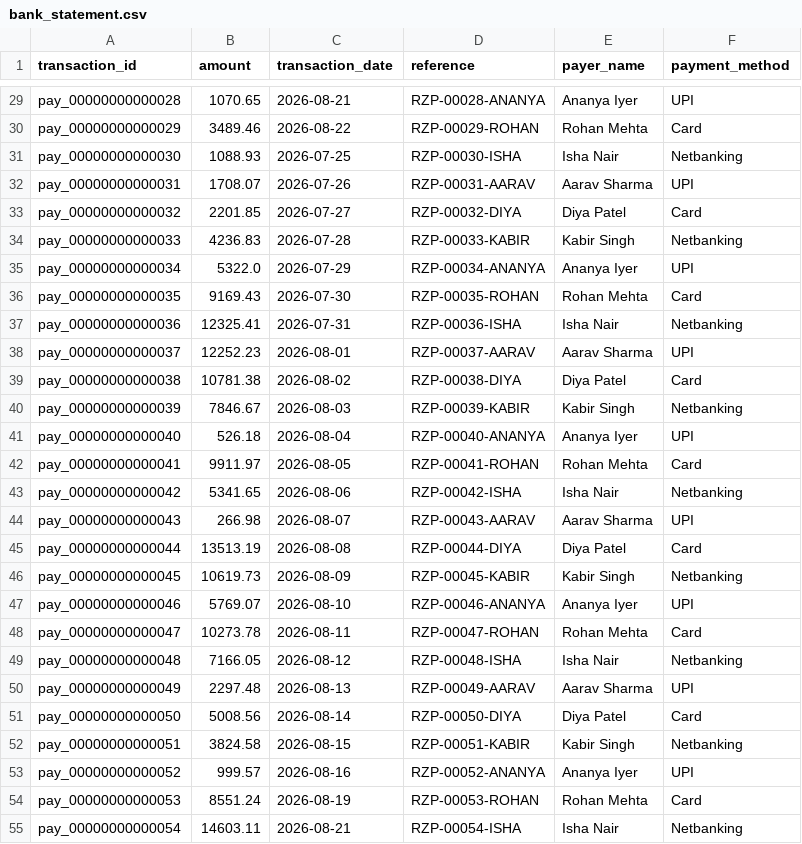
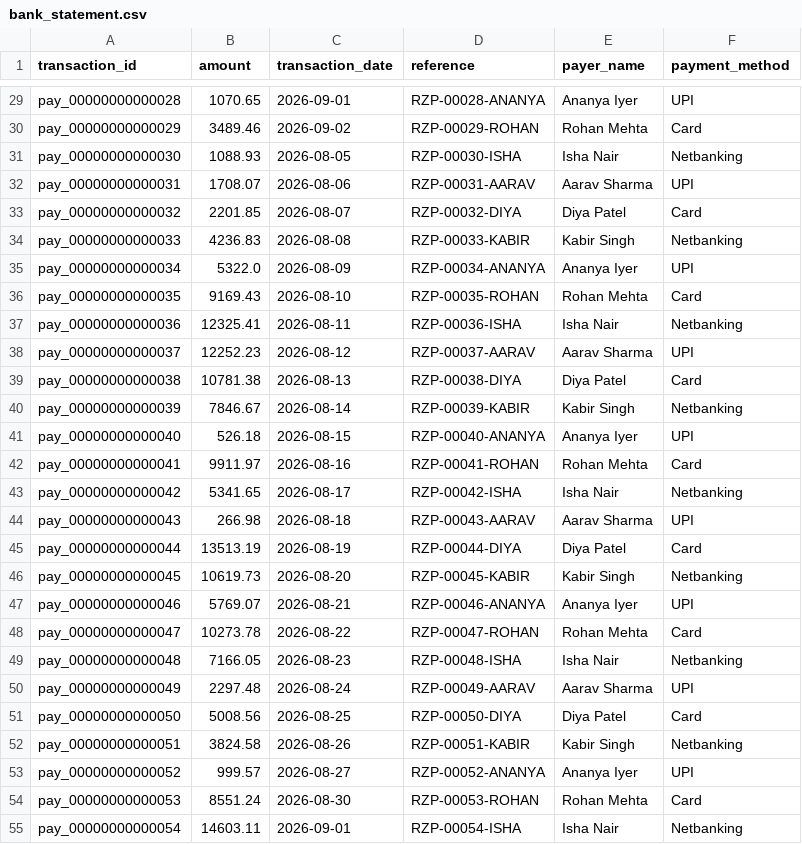
Before and after one commit to Neha-0019/Reconcio, a CSV file: data/bank_statement.csv, drawn as a sheet; only a part is shown, gaps mark what is left out; the diff covers the shown part only; the diff names each change by its address in the sheet, - before the commit and + after, or states it on an @@ line.

```diff
--- a/data/bank_statement.csv
+++ b/data/bank_statement.csv
-C29 (transaction_date): 2026-08-21
+C29 (transaction_date): 2026-09-01
-C30 (transaction_date): 2026-08-22
+C30 (transaction_date): 2026-09-02
-C31 (transaction_date): 2026-07-25
+C31 (transaction_date): 2026-08-05
-C32 (transaction_date): 2026-07-26
+C32 (transaction_date): 2026-08-06
-C33 (transaction_date): 2026-07-27
+C33 (transaction_date): 2026-08-07
-C34 (transaction_date): 2026-07-28
+C34 (transaction_date): 2026-08-08
-C35 (transaction_date): 2026-07-29
+C35 (transaction_date): 2026-08-09
-C36 (transaction_date): 2026-07-30
+C36 (transaction_date): 2026-08-10
-C37 (transaction_date): 2026-07-31
+C37 (transaction_date): 2026-08-11
-C38 (transaction_date): 2026-08-01
+C38 (transaction_date): 2026-08-12
-C39 (transaction_date): 2026-08-02
+C39 (transaction_date): 2026-08-13
-C40 (transaction_date): 2026-08-03
+C40 (transaction_date): 2026-08-14
-C41 (transaction_date): 2026-08-04
+C41 (transaction_date): 2026-08-15
-C42 (transaction_date): 2026-08-05
+C42 (transaction_date): 2026-08-16
-C43 (transaction_date): 2026-08-06
+C43 (transaction_date): 2026-08-17
-C44 (transaction_date): 2026-08-07
+C44 (transaction_date): 2026-08-18
-C45 (transaction_date): 2026-08-08
+C45 (transaction_date): 2026-08-19
-C46 (transaction_date): 2026-08-09
+C46 (transaction_date): 2026-08-20
-C47 (transaction_date): 2026-08-10
+C47 (transaction_date): 2026-08-21
-C48 (transaction_date): 2026-08-11
+C48 (transaction_date): 2026-08-22
-C49 (transaction_date): 2026-08-12
+C49 (transaction_date): 2026-08-23
-C50 (transaction_date): 2026-08-13
+C50 (transaction_date): 2026-08-24
-C51 (transaction_date): 2026-08-14
+C51 (transaction_date): 2026-08-25
-C52 (transaction_date): 2026-08-15
+C52 (transaction_date): 2026-08-26
-C53 (transaction_date): 2026-08-16
+C53 (transaction_date): 2026-08-27
-C54 (transaction_date): 2026-08-19
+C54 (transaction_date): 2026-08-30
-C55 (transaction_date): 2026-08-21
+C55 (transaction_date): 2026-09-01
```
Also changed, not shown: 37 edited cells elsewhere in this file, data/gateway_settlements.csv, data/internal_ledger.csv, 14 other files.
